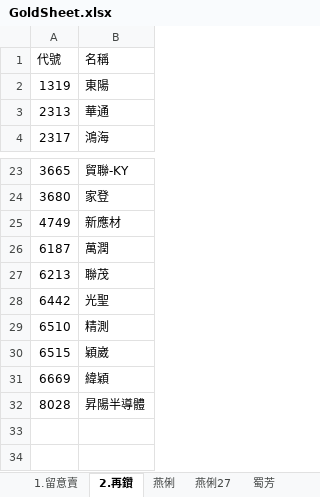
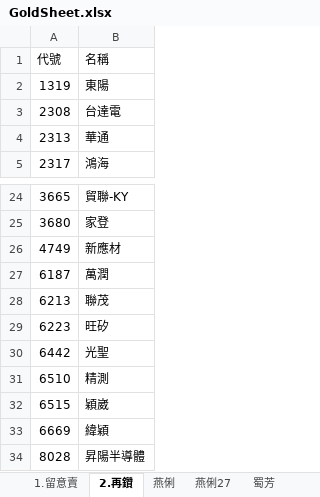
Before and after one commit to ONicole0101/Gold, an Excel workbook: Allcsv/GoldSheet.xlsx, sheet 2.再鑽, drawn as a sheet; only a part is shown, gaps mark what is left out; values as stored, in another font and other column widths than the file's, no cell formats; charts and pictures not drawn; the diff names each change by its address in the sheet, - before the commit and + after, or states it on an @@ line.

```diff
--- a/Allcsv/GoldSheet.xlsx (sheet 2.再鑽)
+++ b/Allcsv/GoldSheet.xlsx (sheet 2.再鑽)
+row 3: 2308 | 台達電
+row 29: 6223 | 旺矽
```
Also changed, not shown: sheet ASIC, sheet ABF PCB CCL, other sheet tabs, cell formats.
